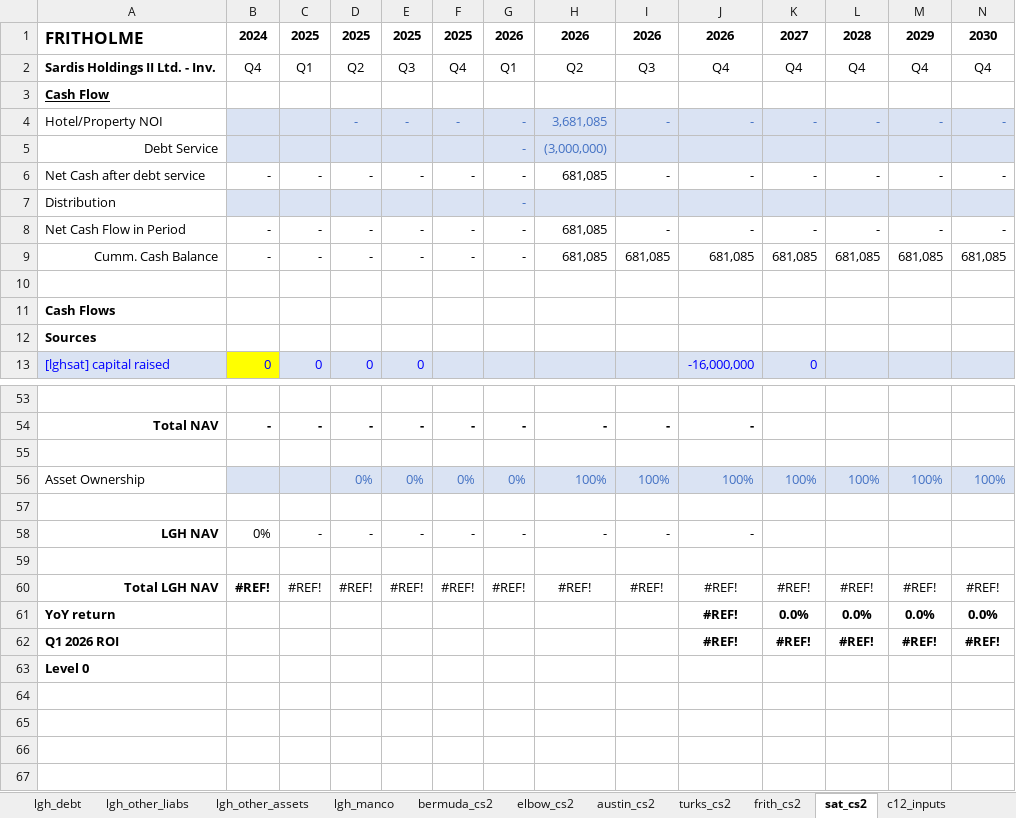
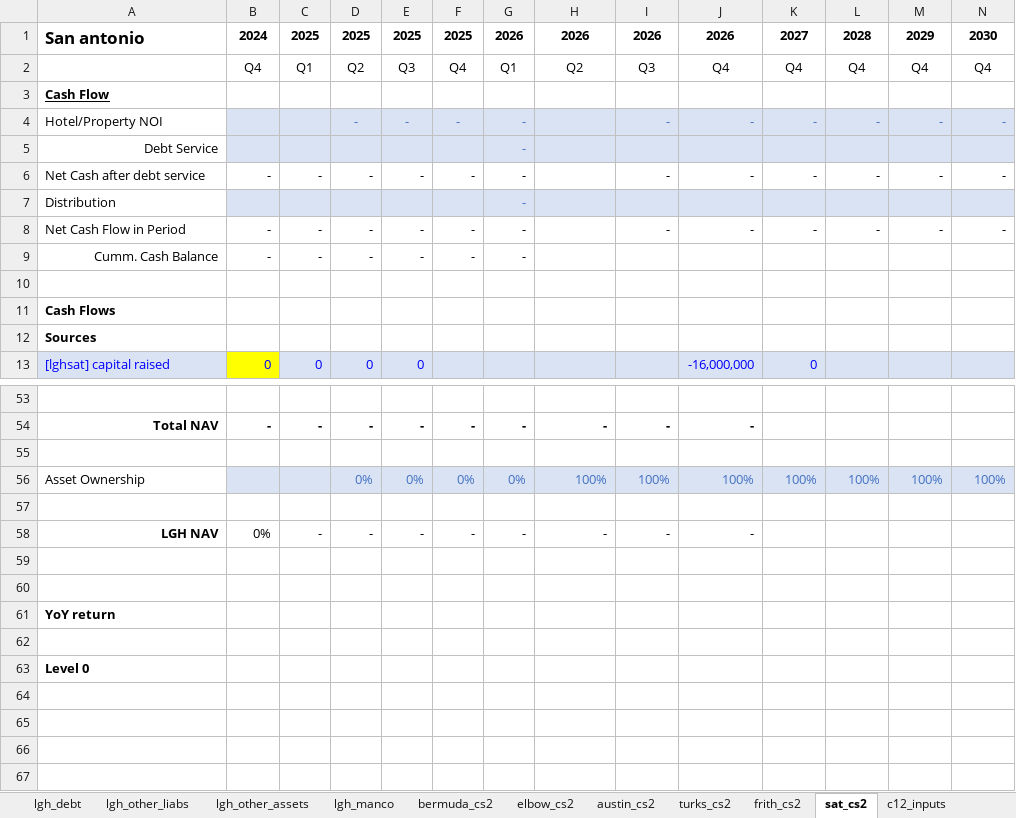
Before and after one commit to SKcoder01/lgh-financial-model, an Excel workbook: financial_model_excel_claude.xlsx, sheet sat_cs2, drawn as a sheet; only a part is shown, gaps mark what is left out; values as stored, in another font and other column widths than the file's, no borders; removed rows and columns are numbered as before the commit, all else as after; rows hold the shown columns only; the diff names each change by its address in the sheet, - before the commit and + after, or states it on an @@ line.

Commit message:
Add output snapshot baseline for model integrity verification

```diff
--- a/financial_model_excel_claude.xlsx (sheet sat_cs2)
+++ b/financial_model_excel_claude.xlsx (sheet sat_cs2)
-A1: FRITHOLME
+A1: San antonio
-A2: Sardis Holdings II Ltd. - Inv.
+A2: (empty)
-H4: 3,681,085
+H4: (empty)
-H5: (3,000,000)
+H5: (empty)
-H6: 681,085
+H6: (empty)
-H8:H9: 681,085
+H8:H9: (empty)
-I9: 681,085
+I9: (empty)
-J9: 681,085
+J9: (empty)
-K9: 681,085
+K9: (empty)
-L9: 681,085
+L9: (empty)
-M9: 681,085
+M9: (empty)
-N9: 681,085
+N9: (empty)
-row 60: Total LGH NAV | #REF! | #REF! | #REF! | #REF! | #REF! | #REF! | #REF! | #REF! | #REF! | #REF! | #REF! | #REF! | #REF!
+row 60: (empty)
-row 61: YoY return |  |  |  |  |  |  |  |  | #REF! | 0.0% | 0.0% | 0.0% | 0.0%
+row 61: YoY return
-row 62: Q1 2026 ROI |  |  |  |  |  |  |  |  | #REF! | #REF! | #REF! | #REF! | #REF!
+row 62: (empty)
```
Also changed, not shown: sheet austin_cs2.
